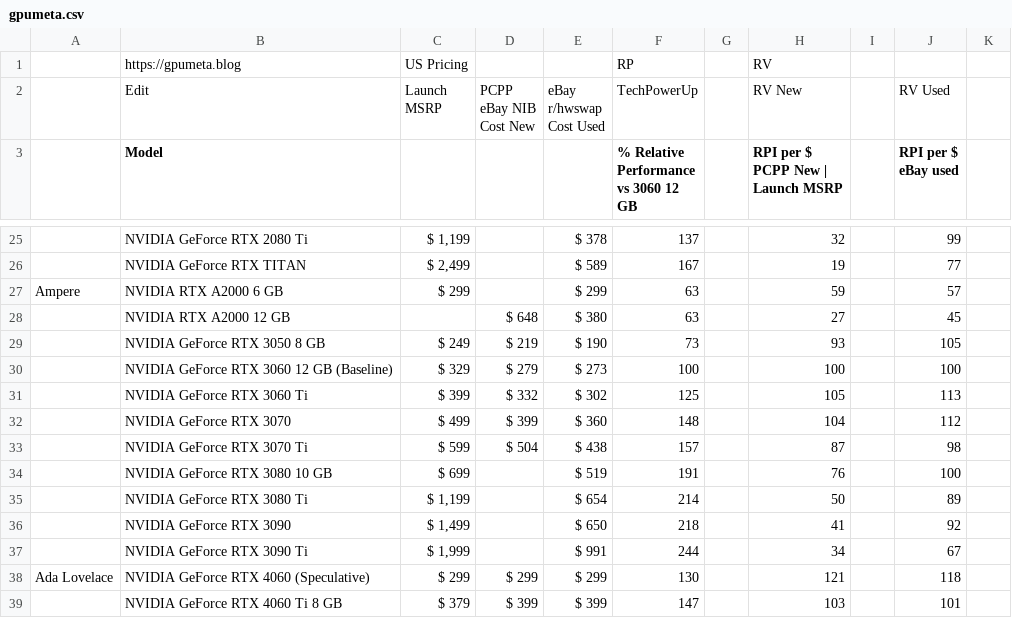
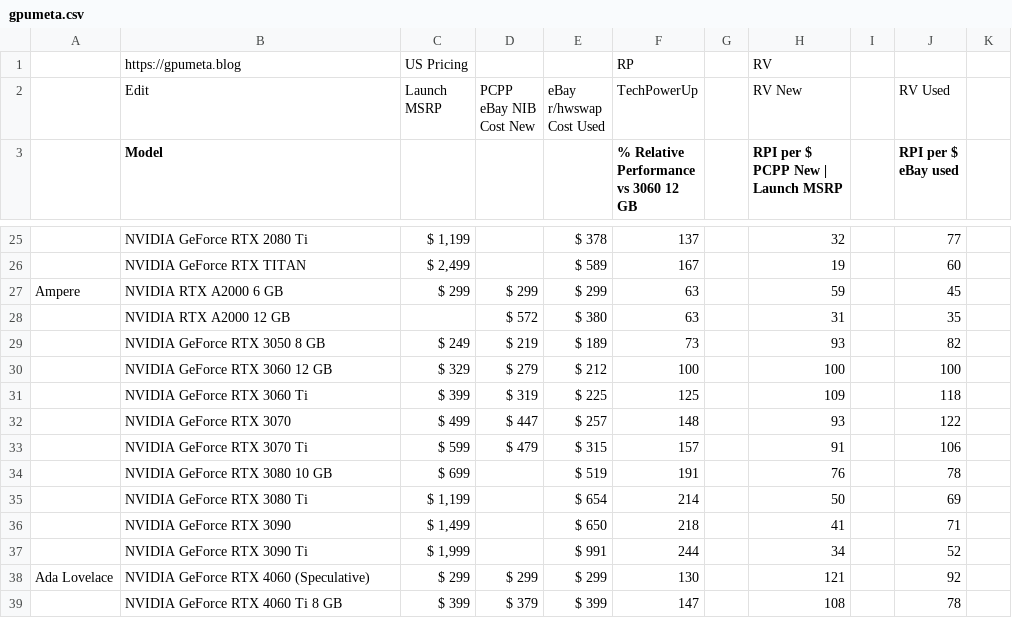
Before and after one commit to jwd83/gpu-meta-blog, a CSV file: data/gpumeta.csv, drawn as a sheet; only a part is shown, gaps mark what is left out; the diff covers the shown part only; the diff names each change by its address in the sheet, - before the commit and + after, or states it on an @@ line.

```diff
--- a/data/gpumeta.csv
+++ b/data/gpumeta.csv
-J25 (RPI per $ eBay used): 99
+J25 (RPI per $ eBay used): 77
-J26 (RPI per $ eBay used): 77
+J26 (RPI per $ eBay used): 60
-D27: (empty)
+D27: $ 299
-J27 (RPI per $ eBay used): 57
+J27 (RPI per $ eBay used): 45
-D28: $ 648
+D28: $ 572
-H28 (RPI per $ PCPP New | Launch MSRP): 27
+H28 (RPI per $ PCPP New | Launch MSRP): 31
-J28 (RPI per $ eBay used): 45
+J28 (RPI per $ eBay used): 35
-E29: $ 190
+E29: $ 189
-J29 (RPI per $ eBay used): 105
+J29 (RPI per $ eBay used): 82
-B30 (Model): NVIDIA GeForce RTX 3060 12 GB (Baseline)
+B30 (Model): NVIDIA GeForce RTX 3060 12 GB
-E30: $ 273
+E30: $ 212
-D31: $ 332
+D31: $ 319
-E31: $ 302
+E31: $ 225
-H31 (RPI per $ PCPP New | Launch MSRP): 105
+H31 (RPI per $ PCPP New | Launch MSRP): 109
-J31 (RPI per $ eBay used): 113
+J31 (RPI per $ eBay used): 118
-D32: $ 399
+D32: $ 447
-E32: $ 360
+E32: $ 257
-H32 (RPI per $ PCPP New | Launch MSRP): 104
+H32 (RPI per $ PCPP New | Launch MSRP): 93
-J32 (RPI per $ eBay used): 112
+J32 (RPI per $ eBay used): 122
-D33: $ 504
+D33: $ 479
-E33: $ 438
+E33: $ 315
-H33 (RPI per $ PCPP New | Launch MSRP): 87
+H33 (RPI per $ PCPP New | Launch MSRP): 91
-J33 (RPI per $ eBay used): 98
+J33 (RPI per $ eBay used): 106
-J34 (RPI per $ eBay used): 100
+J34 (RPI per $ eBay used): 78
-J35 (RPI per $ eBay used): 89
+J35 (RPI per $ eBay used): 69
-J36 (RPI per $ eBay used): 92
+J36 (RPI per $ eBay used): 71
-J37 (RPI per $ eBay used): 67
+J37 (RPI per $ eBay used): 52
-J38 (RPI per $ eBay used): 118
+J38 (RPI per $ eBay used): 92
-C39: $ 379
+C39: $ 399
-D39: $ 399
+D39: $ 379
-H39 (RPI per $ PCPP New | Launch MSRP): 103
+H39 (RPI per $ PCPP New | Launch MSRP): 108
-J39 (RPI per $ eBay used): 101
+J39 (RPI per $ eBay used): 78
```
Also changed, not shown: 1 added row and 139 edited cells elsewhere in this file, 4 other files.
